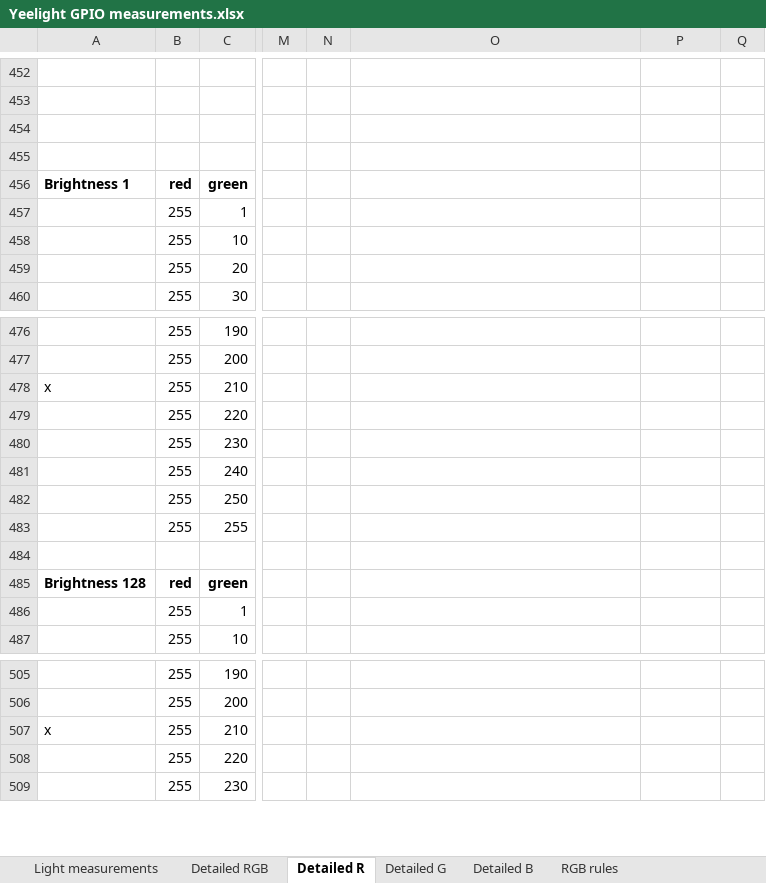
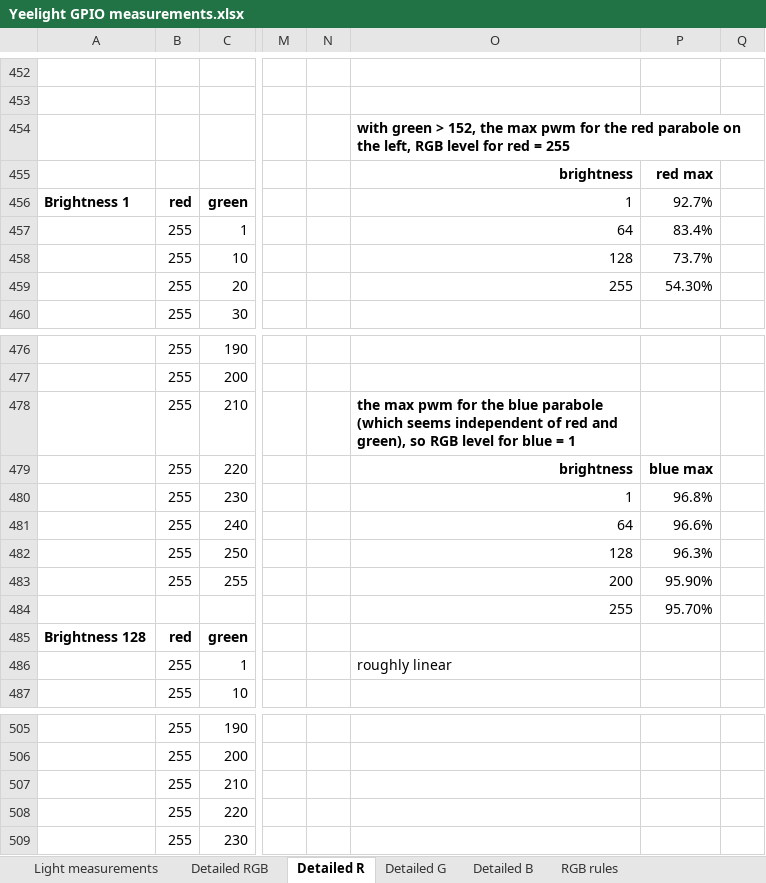
Before and after one commit to mmakaay/esphome-xiaomi_bslamp2, an Excel workbook: doc/reverse_engineering/Yeelight GPIO measurements.xlsx, sheet Detailed R, drawn as a sheet; only a part is shown, gaps mark what is left out; values as stored, in another font and other column widths than the file's, no borders; charts and pictures not drawn; rows hold the shown columns only; the diff covers the shown part only; the diff names each change by its address in the sheet, - before the commit and + after, or states it on an @@ line.

```diff
--- a/doc/reverse_engineering/Yeelight GPIO measurements.xlsx (sheet Detailed R)
+++ b/doc/reverse_engineering/Yeelight GPIO measurements.xlsx (sheet Detailed R)
-O454: (empty)
+O454: with green > 152, the max pwm for the red parabole on the left, RGB level for red = 255
-row 455: (empty)
+row 455:  |  |  |  |  | brightness | red max
-O456: (empty)
+O456: 1
-P456: (empty)
+P456: 92.7%
-O457: (empty)
+O457: 64
-P457: (empty)
+P457: 83.4%
-O458: (empty)
+O458: 128
-P458: (empty)
+P458: 73.7%
-O459: (empty)
+O459: 255
-P459: (empty)
+P459: 54.30%
-A478: x
+A478: (empty)
-O478: (empty)
+O478: the max pwm for the blue parabole (which seems independent of red and green), so RGB level for blue = 1
-O479: (empty)
+O479: brightness
-P479: (empty)
+P479: blue max
-O480: (empty)
+O480: 1
-P480: (empty)
+P480: 96.8%
-O481: (empty)
+O481: 64
-P481: (empty)
+P481: 96.6%
-O482: (empty)
+O482: 128
-P482: (empty)
+P482: 96.3%
-O483: (empty)
+O483: 200
-P483: (empty)
+P483: 95.90%
-row 484: (empty)
+row 484:  |  |  |  |  | 255 | 95.70%
-O486: (empty)
+O486: roughly linear
-A507: x
+A507: (empty)
```
Also changed, not shown: 87 added rows and 20 edited cells elsewhere in this sheet, sheet RGB rules, charts or pictures, 1 other file.
